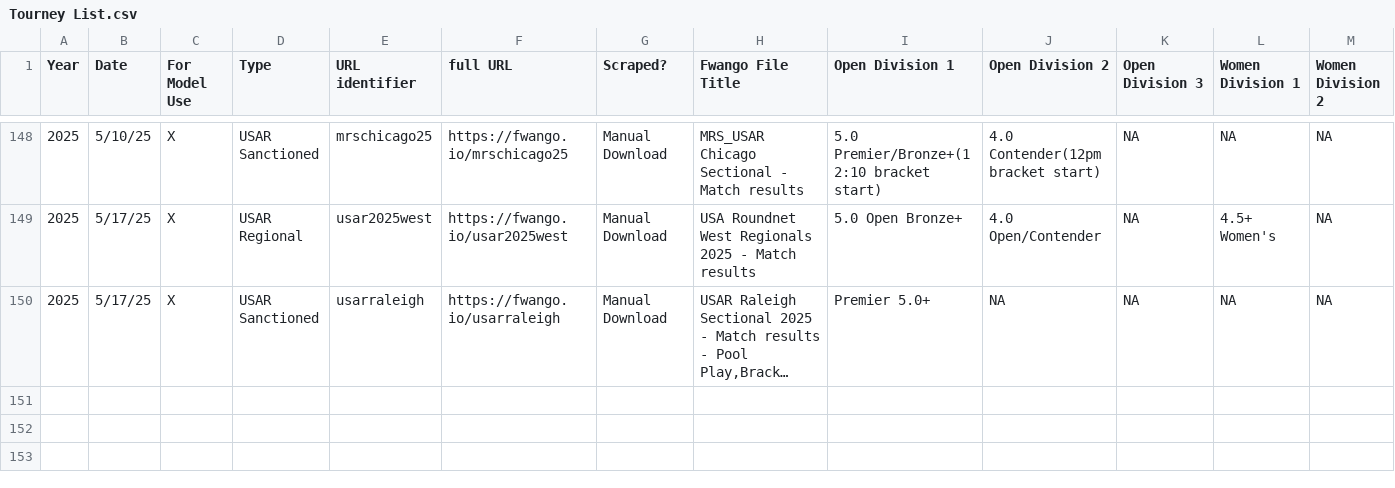
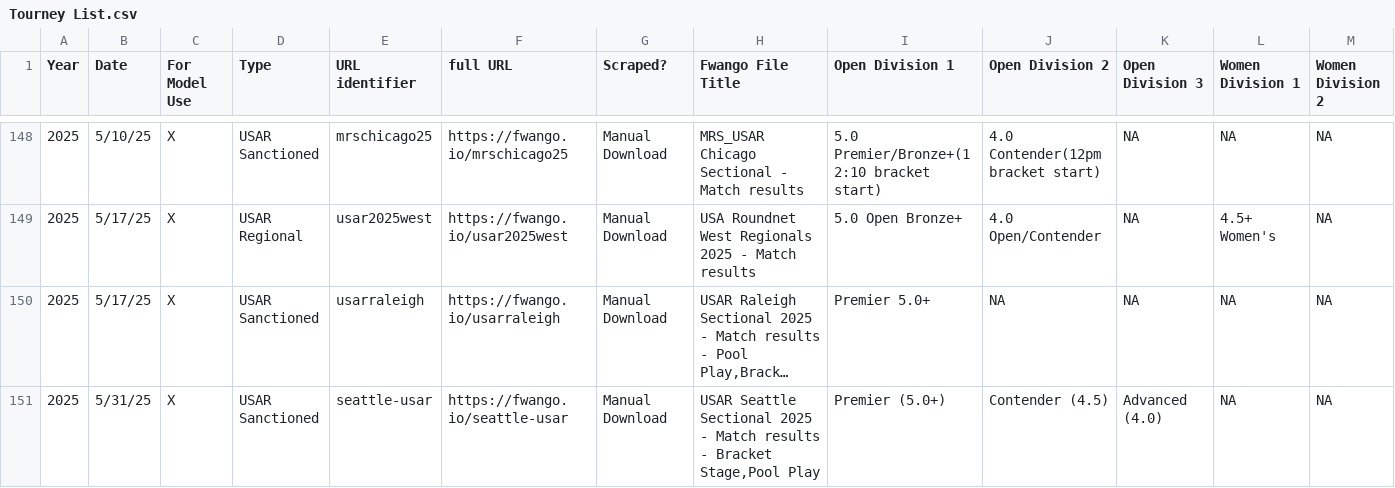
Before and after one commit to USAR-Rankings/rankings_model, a CSV file: Tourney List.csv, drawn as a sheet; only a part is shown, gaps mark what is left out; long unchanged cells end in …; rows hold the shown columns only; the diff names each change by its address in the sheet, - before the commit and + after, or states it on an @@ line.

```diff
--- a/Tourney List.csv
+++ b/Tourney List.csv
+row 151: 2025 | 5/31/25 | X | USAR Sanctioned | seattle-usar | https://fwango.io/seattle-usar | Manual Download | USAR Seattle Sectional 2025 - Match results - Bracket Stage,Pool Play | Premier (5.0+) | Contender (4.5) | Advanced (4.0) | NA | NA
```
Also changed, not shown: 1 other file.
